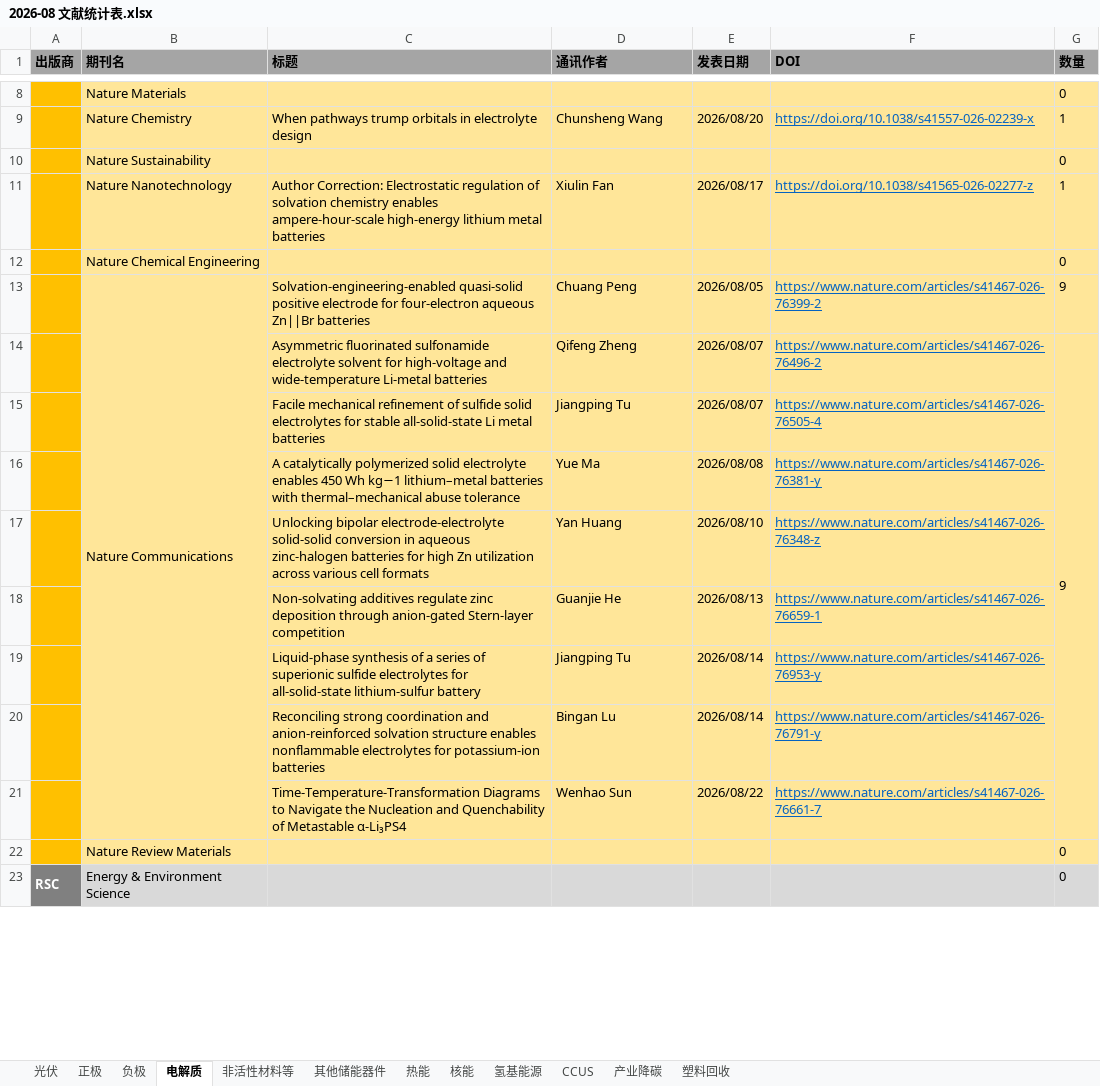
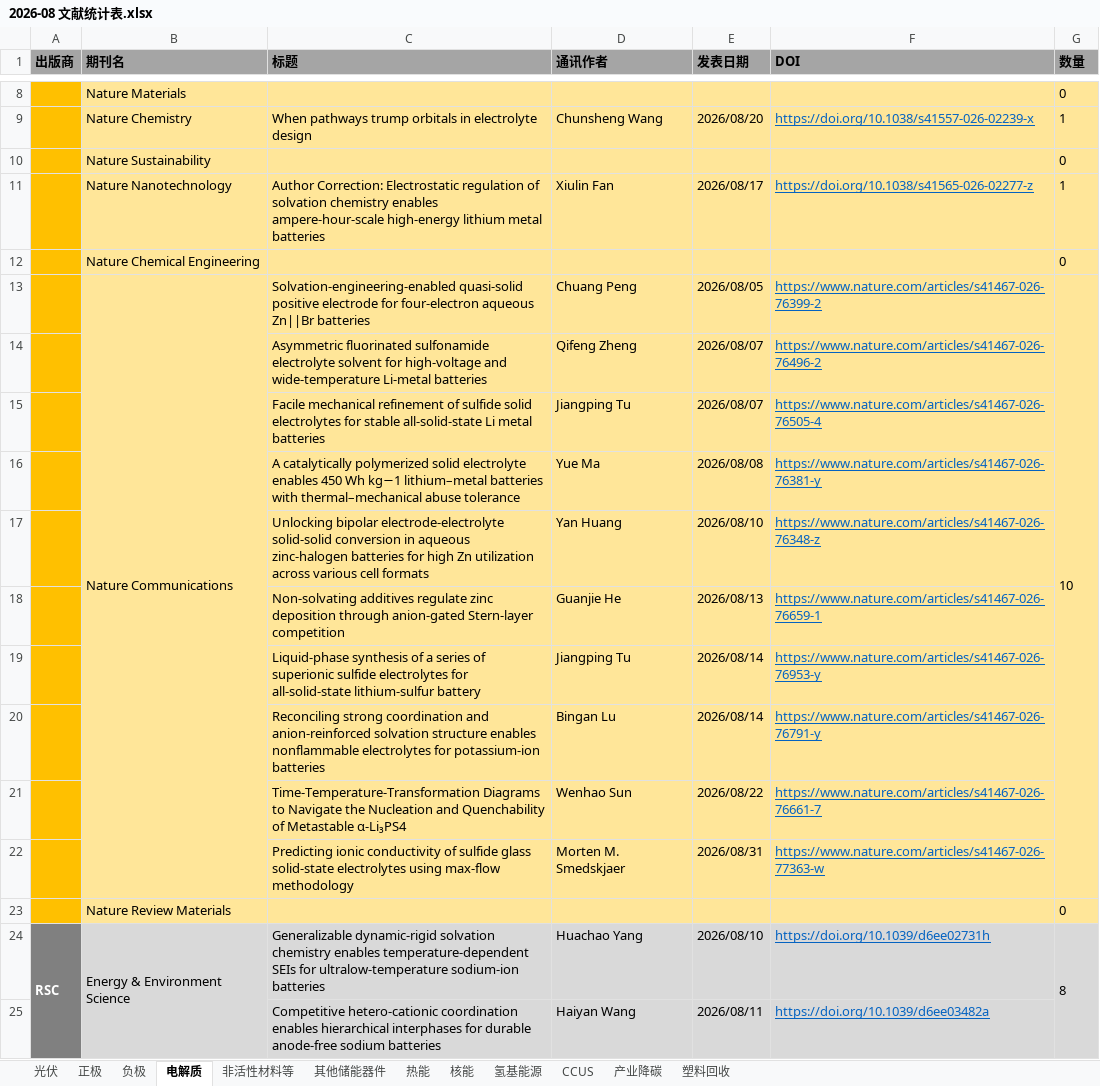
Before and after one commit to wodewoping-png/literature-rss-spider, an Excel workbook: output/monthly/2026-08 文献统计表.xlsx, sheet 电解质, drawn as a sheet; only a part is shown, gaps mark what is left out; values as stored, in another font and other column widths than the file's, no borders; removed rows and columns are numbered as before the commit, all else as after; the diff covers the shown part only; the diff names each change by its address in the sheet, - before the commit and + after, or states it on an @@ line.

```diff
--- a/output/monthly/2026-08 文献统计表.xlsx (sheet 电解质)
+++ b/output/monthly/2026-08 文献统计表.xlsx (sheet 电解质)
-G13 (数量): 9
+G13 (数量): 10
+G13:G22 merged
-G14 (数量): 9
+G14 (数量): (empty)
-G14 fill: #FFE699
+G14 fill: none
-G14:G21 merged
+row 22:  |  | Predicting ionic conductivity of sulfide glass solid-state electrolytes using max-flow methodology | Morten M. Smedskjaer | 2026/08/31 | https://www.nature.com/articles/s41467-026-77363-w
-row 23: RSC | Energy & Environment Science |  |  |  |  | 0
+row 24: RSC | Energy & Environment Science | Generalizable dynamic-rigid solvation chemistry enables temperature-dependent SEIs for ultralow-temperature sodium-ion batteries | Huachao Yang | 2026/08/10 | https://doi.org/10.1039/d6ee02731h | 8
+row 25:  |  | Competitive hetero-cationic coordination enables hierarchical interphases for durable anode-free sodium batteries | Haiyan Wang | 2026/08/11 | https://doi.org/10.1039/d6ee03482a
```
Also changed, not shown: 10 added rows, 7 edited cells, cell formats and merged cells elsewhere in this sheet, sheet 光伏, sheet 氢基能源, sheet CCUS, sheet 正极, sheet 其他储能器件, sheet 热能, 5 more sheets.
